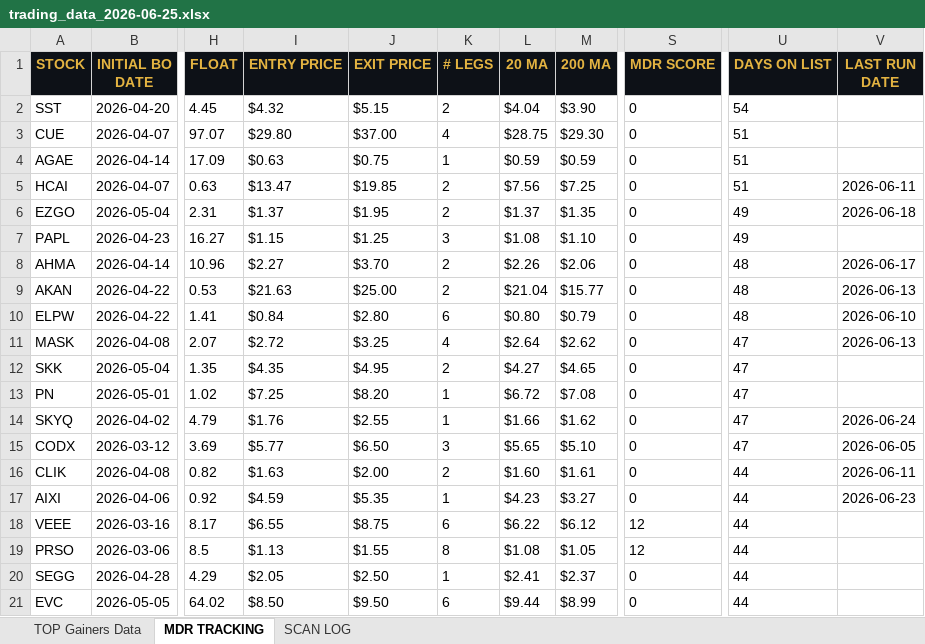
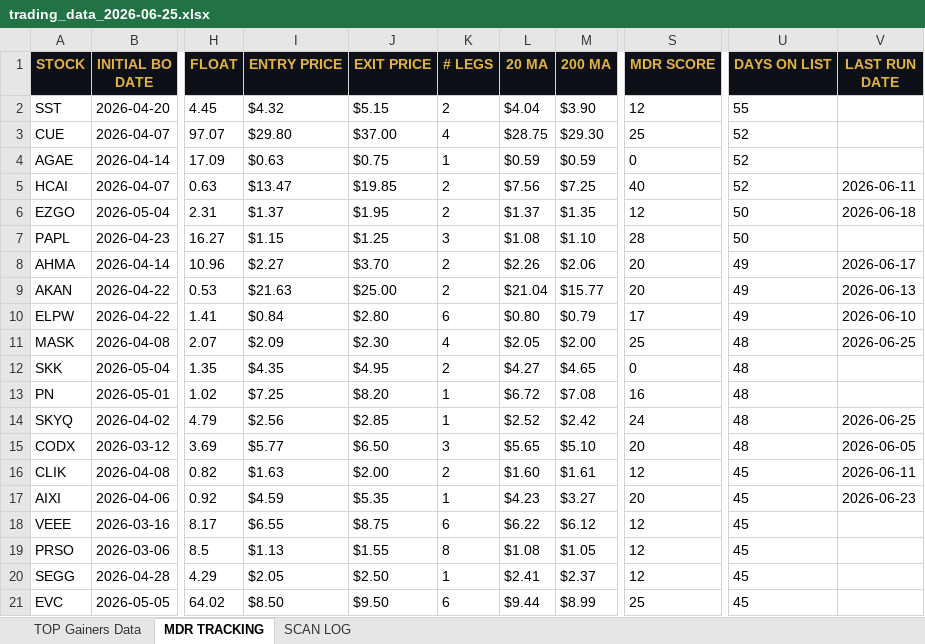
Before and after one commit to cmletsch/trading-system, an Excel workbook: data/trading_data_2026-06-25.xlsx, sheet MDR TRACKING, drawn as a sheet; only a part is shown, gaps mark what is left out; values as stored, in another font and other column widths than the file's, no borders; the diff covers the shown part only; the diff names each change by its address in the sheet, - before the commit and + after, or states it on an @@ line.

```diff
--- a/data/trading_data_2026-06-25.xlsx (sheet MDR TRACKING)
+++ b/data/trading_data_2026-06-25.xlsx (sheet MDR TRACKING)
-S2 (MDR SCORE): 0
+S2 (MDR SCORE): 12
-U2 (DAYS ON LIST): 54
+U2 (DAYS ON LIST): 55
-S3 (MDR SCORE): 0
+S3 (MDR SCORE): 25
-U3:U5 (DAYS ON LIST): 51
+U3:U5 (DAYS ON LIST): 52
-S5 (MDR SCORE): 0
+S5 (MDR SCORE): 40
-S6 (MDR SCORE): 0
+S6 (MDR SCORE): 12
-U6:U7 (DAYS ON LIST): 49
+U6:U7 (DAYS ON LIST): 50
-S7 (MDR SCORE): 0
+S7 (MDR SCORE): 28
-S8:S9 (MDR SCORE): 0
+S8:S9 (MDR SCORE): 20
-U8:U10 (DAYS ON LIST): 48
+U8:U10 (DAYS ON LIST): 49
-S10 (MDR SCORE): 0
+S10 (MDR SCORE): 17
-I11 (ENTRY PRICE): $2.72
+I11 (ENTRY PRICE): $2.09
-J11 (EXIT PRICE): $3.25
+J11 (EXIT PRICE): $2.30
-L11 (20 MA): $2.64
+L11 (20 MA): $2.05
-M11 (200 MA): $2.62
+M11 (200 MA): $2.00
-S11 (MDR SCORE): 0
+S11 (MDR SCORE): 25
-U11:U15 (DAYS ON LIST): 47
+U11:U15 (DAYS ON LIST): 48
-V11 (LAST RUN DATE): 2026-06-13
+V11 (LAST RUN DATE): 2026-06-25
-S13 (MDR SCORE): 0
+S13 (MDR SCORE): 16
-I14 (ENTRY PRICE): $1.76
+I14 (ENTRY PRICE): $2.56
-J14 (EXIT PRICE): $2.55
+J14 (EXIT PRICE): $2.85
-L14 (20 MA): $1.66
+L14 (20 MA): $2.52
-M14 (200 MA): $1.62
+M14 (200 MA): $2.42
-S14 (MDR SCORE): 0
+S14 (MDR SCORE): 24
-V14 (LAST RUN DATE): 2026-06-24
+V14 (LAST RUN DATE): 2026-06-25
-S15 (MDR SCORE): 0
+S15 (MDR SCORE): 20
-S16 (MDR SCORE): 0
+S16 (MDR SCORE): 12
-U16:U21 (DAYS ON LIST): 44
+U16:U21 (DAYS ON LIST): 45
-S17 (MDR SCORE): 0
+S17 (MDR SCORE): 20
-S20 (MDR SCORE): 0
+S20 (MDR SCORE): 12
-S21 (MDR SCORE): 0
+S21 (MDR SCORE): 25
```
Also changed, not shown: 7 added rows, 51 removed rows and 690 edited cells elsewhere in this sheet, sheet TOP Gainers Data, sheet SCAN LOG, 2 other files.
